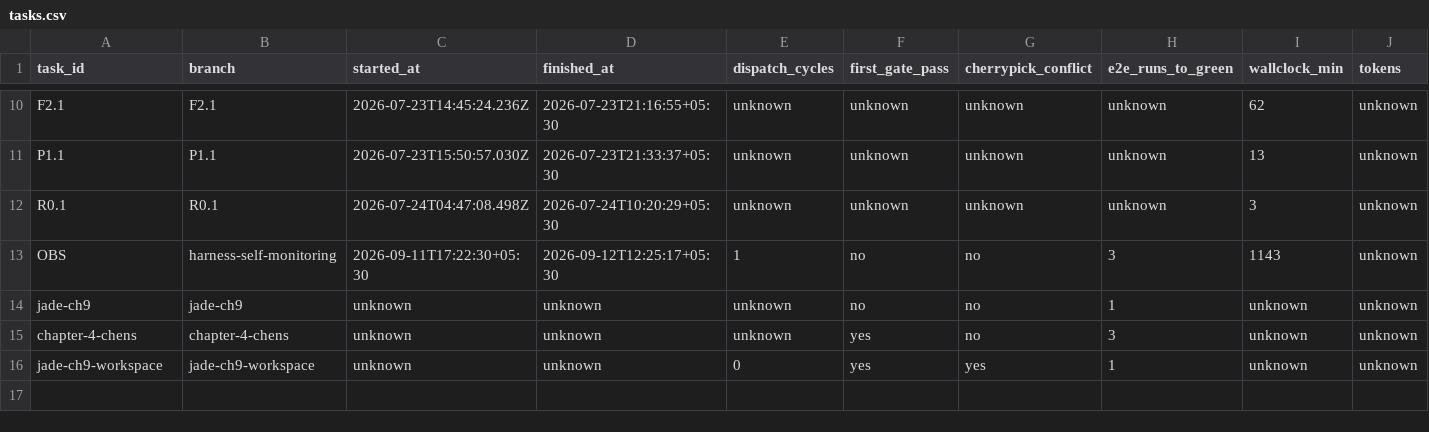
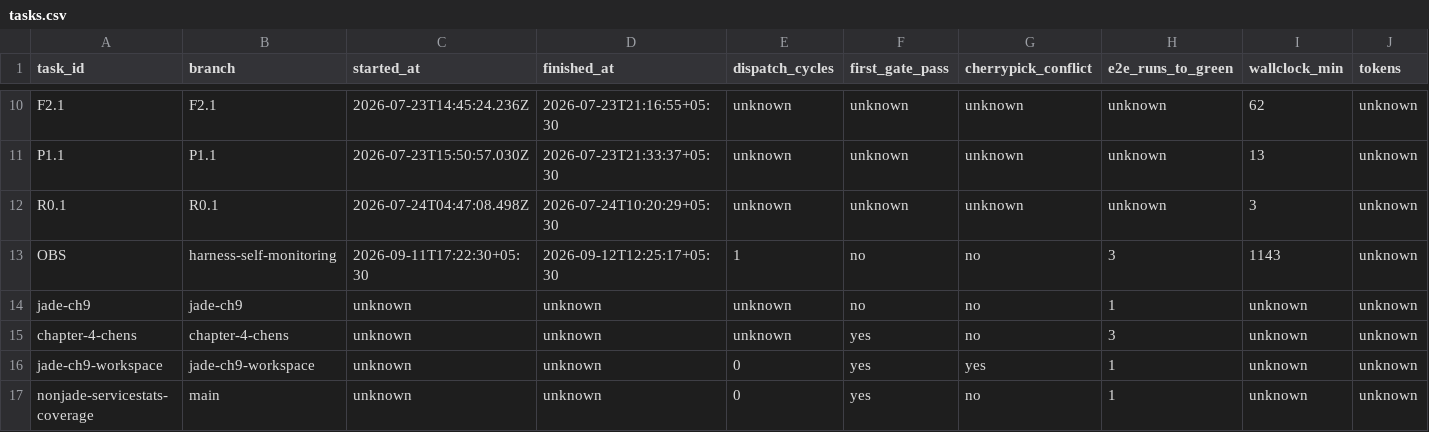
Before and after one commit to ShubhamKr07/network-optimization-studio, a CSV file: docs/superpowers/metrics/tasks.csv, drawn as a sheet; only a part is shown, gaps mark what is left out; rows hold the shown columns only; the diff names each change by its address in the sheet, - before the commit and + after, or states it on an @@ line.

Commit message:
chore(harness): record nonjade-servicestats-coverage metrics (0 gate failures, clean)

```diff
--- a/docs/superpowers/metrics/tasks.csv
+++ b/docs/superpowers/metrics/tasks.csv
+row 17: nonjade-servicestats-coverage | main | unknown | unknown | 0 | yes | no | 1 | unknown | unknown
```
Also changed, not shown: docs/superpowers/metrics/permissions.csv.
